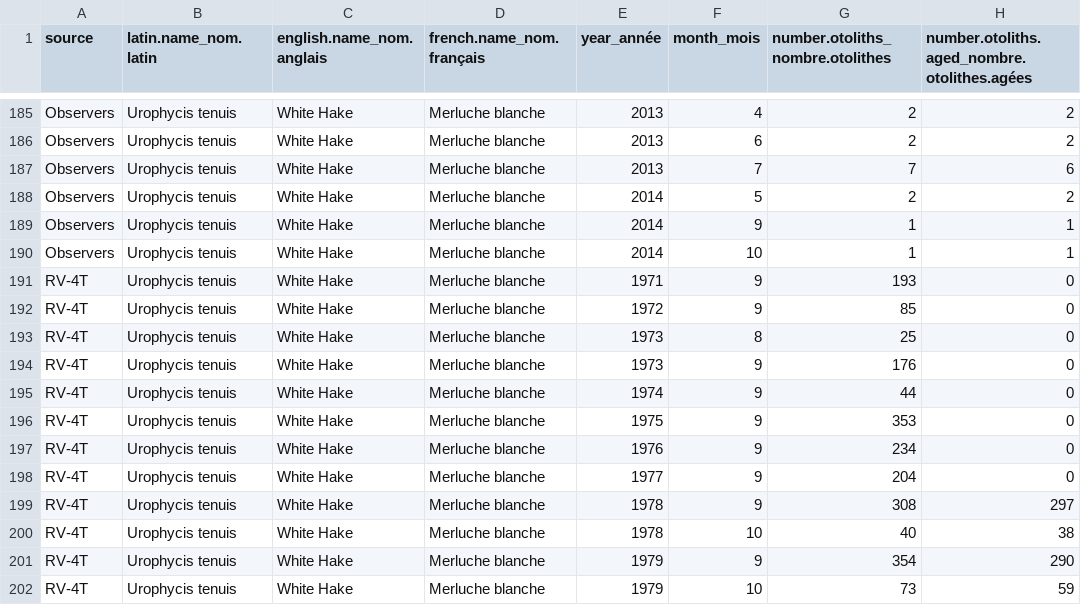
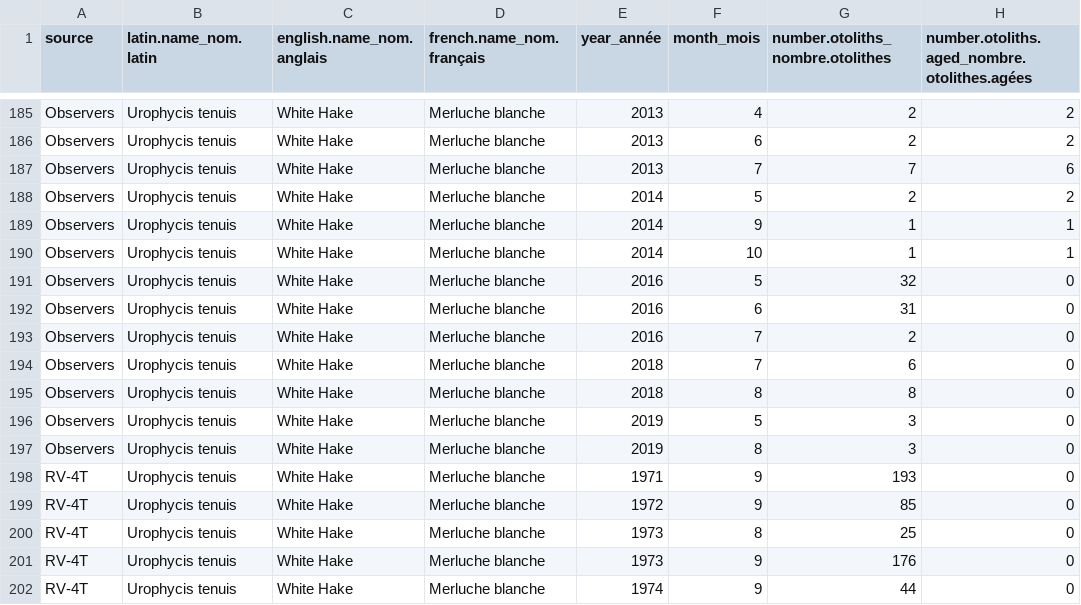
Before and after one commit to dfo-gulf-science/fgp-datasets, a CSV file: otolith_collection/NAFO-4T-White-Hake-ages.csv, drawn as a sheet; only a part is shown, gaps mark what is left out; the shorter side is filled out with more unchanged rows; the diff names each change by its address in the sheet, - before the commit and + after, or states it on an @@ line.

Commit message:
update to otolith collections and renaming files for chondrichtyan vertebrae

```diff
--- a/otolith_collection/NAFO-4T-White-Hake-ages.csv
+++ b/otolith_collection/NAFO-4T-White-Hake-ages.csv
+row 191: Observers | Urophycis tenuis | White Hake | Merluche blanche | 2016 | 5 | 32 | 0
+row 192: Observers | Urophycis tenuis | White Hake | Merluche blanche | 2016 | 6 | 31 | 0
+row 193: Observers | Urophycis tenuis | White Hake | Merluche blanche | 2016 | 7 | 2 | 0
+row 194: Observers | Urophycis tenuis | White Hake | Merluche blanche | 2018 | 7 | 6 | 0
+row 195: Observers | Urophycis tenuis | White Hake | Merluche blanche | 2018 | 8 | 8 | 0
+row 196: Observers | Urophycis tenuis | White Hake | Merluche blanche | 2019 | 5 | 3 | 0
+row 197: Observers | Urophycis tenuis | White Hake | Merluche blanche | 2019 | 8 | 3 | 0
```
Also changed, not shown: otolith_collection/NAFO-4T-American-Plaice-ages.csv, otolith_collection/NAFO-4T-White-Hake-otoliths.csv, 7 other files.
